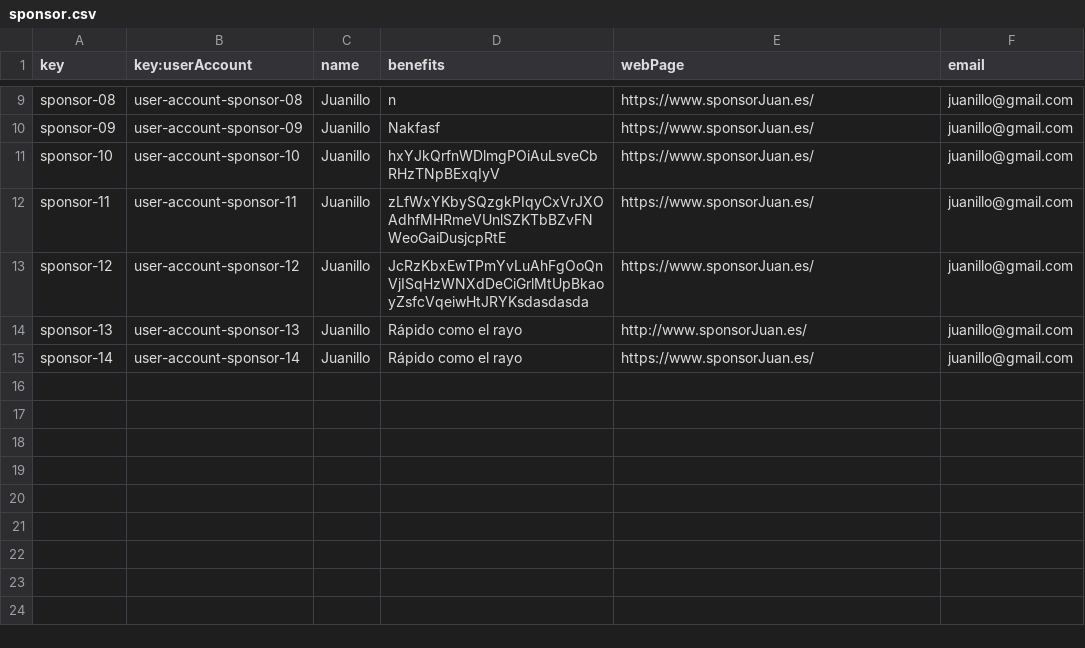
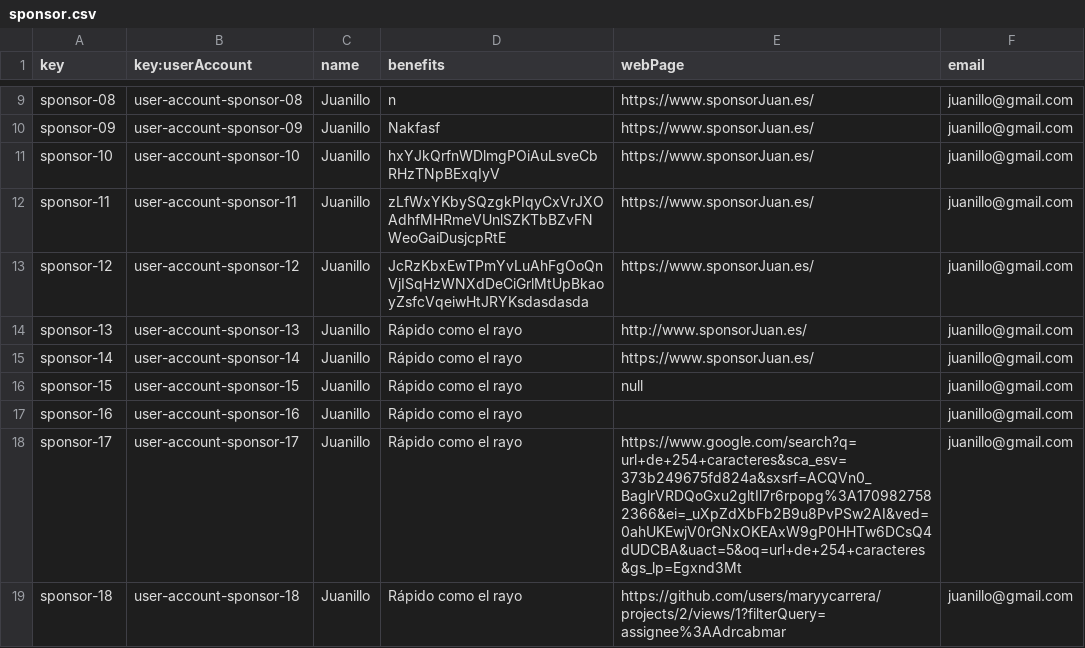
Before and after one commit to maryycarrera/Acme-SF-D04, a CSV file: src/main/webapp/WEB-INF/resources/sample-data/sponsor.csv, drawn as a sheet; only a part is shown, gaps mark what is left out; the diff names each change by its address in the sheet, - before the commit and + after, or states it on an @@ line.

Commit message:
Sponsor terminado, y SponsorshipPoblado

```diff
--- a/src/main/webapp/WEB-INF/resources/sample-data/sponsor.csv
+++ b/src/main/webapp/WEB-INF/resources/sample-data/sponsor.csv
+row 16: sponsor-15 | user-account-sponsor-15 | Juanillo | Rápido como el rayo | null | juanillo@gmail.com
+row 17: sponsor-16 | user-account-sponsor-16 | Juanillo | Rápido como el rayo |  | juanillo@gmail.com
+row 18: sponsor-17 | user-account-sponsor-17 | Juanillo | Rápido como el rayo | https://www.google.com/search?q=url+de+254+caracteres&sca_esv=373b249675fd824a&sxsrf=ACQVn0_BaglrVRDQoGxu2gltIl7r6rpopg%3A1709827582366&ei=_uXpZdXbFb2B9u8PvPSw2AI&ved=0ahUKEwjV0rGNxOKEAxW9gP0HHTw6DCsQ4dUDCBA&uact=5&oq=url+de+254+caracteres&gs_lp=Egxnd3Mt | juanillo@gmail.com
+row 19: sponsor-18 | user-account-sponsor-18 | Juanillo | Rápido como el rayo | https://github.com/users/maryycarrera/projects/2/views/1?filterQuery=assignee%3AAdrcabmar | juanillo@gmail.com
```
Also changed, not shown: src/main/webapp/WEB-INF/resources/sample-data/user-account.csv, 2 other files.
